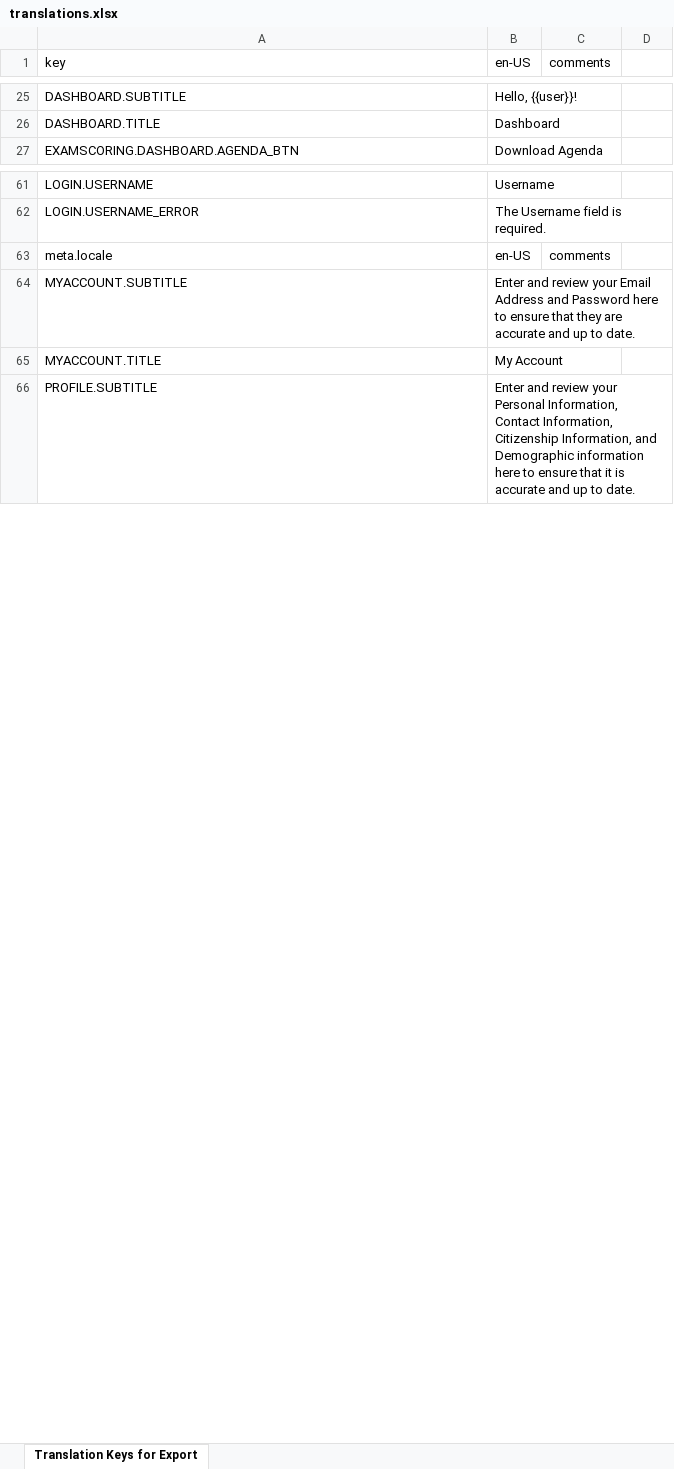
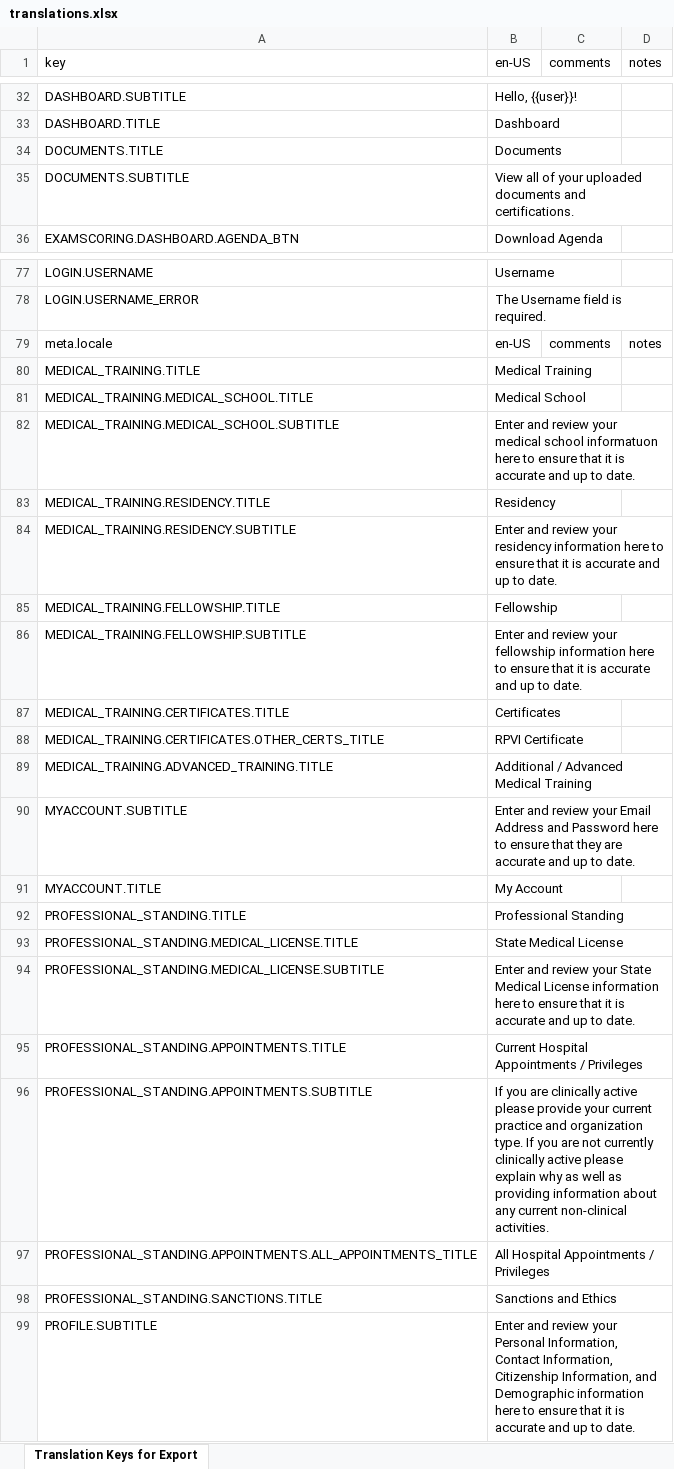
Before and after one commit to MichaelWorker1004/ABSurgery, an Excel workbook: SurgeonPortal.Api/ClientApp/language-test/translations.xlsx, sheet Translation Keys for Export, drawn as a sheet; only a part is shown, gaps mark what is left out; values as stored, in another font and other column widths than the file's, no borders; addresses are those after the commit; the diff covers the shown part only; the diff names each change by its address in the sheet, - before the commit and + after, or states it on an @@ line.

Commit message:
added additional page content to translate doc

```diff
--- a/SurgeonPortal.Api/ClientApp/language-test/translations.xlsx (sheet Translation Keys for Export)
+++ b/SurgeonPortal.Api/ClientApp/language-test/translations.xlsx (sheet Translation Keys for Export)
-D1: (empty)
+D1: notes
+row 34: DOCUMENTS.TITLE | Documents
+row 35: DOCUMENTS.SUBTITLE | View all of your uploaded documents and certifications.
-D79 (notes): (empty)
+D79 (notes): notes
+row 80: MEDICAL_TRAINING.TITLE | Medical Training
+row 81: MEDICAL_TRAINING.MEDICAL_SCHOOL.TITLE | Medical School
+row 82: MEDICAL_TRAINING.MEDICAL_SCHOOL.SUBTITLE | Enter and review your medical school informatuon here to ensure that it is accurate and up to date.
+row 83: MEDICAL_TRAINING.RESIDENCY.TITLE | Residency
+row 84: MEDICAL_TRAINING.RESIDENCY.SUBTITLE | Enter and review your residency information here to ensure that it is accurate and up to date.
+row 85: MEDICAL_TRAINING.FELLOWSHIP.TITLE | Fellowship
+row 86: MEDICAL_TRAINING.FELLOWSHIP.SUBTITLE | Enter and review your fellowship information here to ensure that it is accurate and up to date.
+row 87: MEDICAL_TRAINING.CERTIFICATES.TITLE | Certificates
+row 88: MEDICAL_TRAINING.CERTIFICATES.OTHER_CERTS_TITLE | RPVI Certificate
+row 89: MEDICAL_TRAINING.ADVANCED_TRAINING.TITLE | Additional / Advanced Medical Training
+row 92: PROFESSIONAL_STANDING.TITLE | Professional Standing
+row 93: PROFESSIONAL_STANDING.MEDICAL_LICENSE.TITLE | State Medical License
+row 94: PROFESSIONAL_STANDING.MEDICAL_LICENSE.SUBTITLE | Enter and review your State Medical License information here to ensure that it is accurate and up to date.
+row 95: PROFESSIONAL_STANDING.APPOINTMENTS.TITLE | Current Hospital Appointments / Privileges
+row 96: PROFESSIONAL_STANDING.APPOINTMENTS.SUBTITLE | If you are clinically active please provide your current practice and organization type. If you are not currently clinically active please explain why as well as providing information about any current non-clinical activities.
+row 97: PROFESSIONAL_STANDING.APPOINTMENTS.ALL_APPOINTMENTS_TITLE | All Hospital Appointments / Privileges
+row 98: PROFESSIONAL_STANDING.SANCTIONS.TITLE | Sanctions and Ethics
```
Also changed, not shown: 14 added rows and 13 moved rows elsewhere in this sheet, 7 other files.
